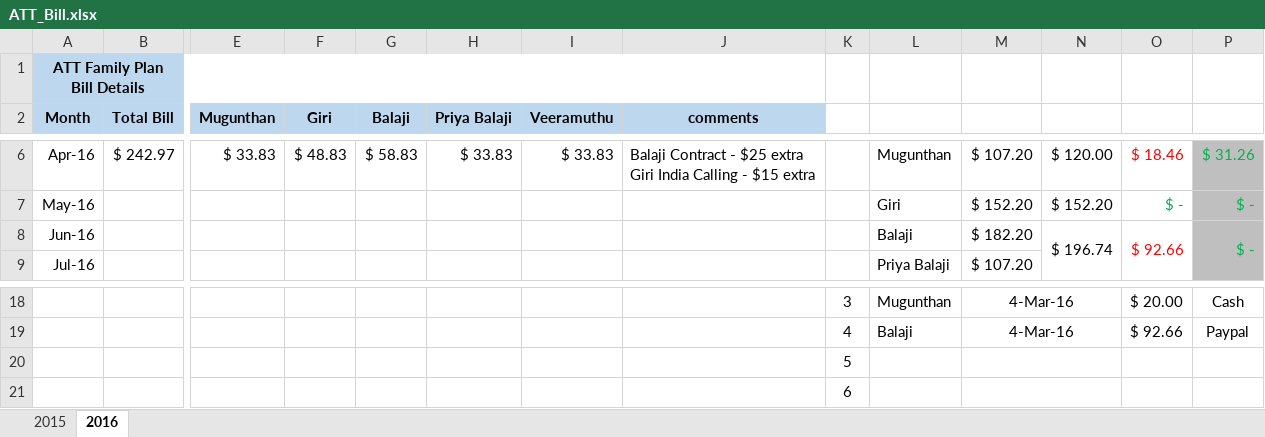
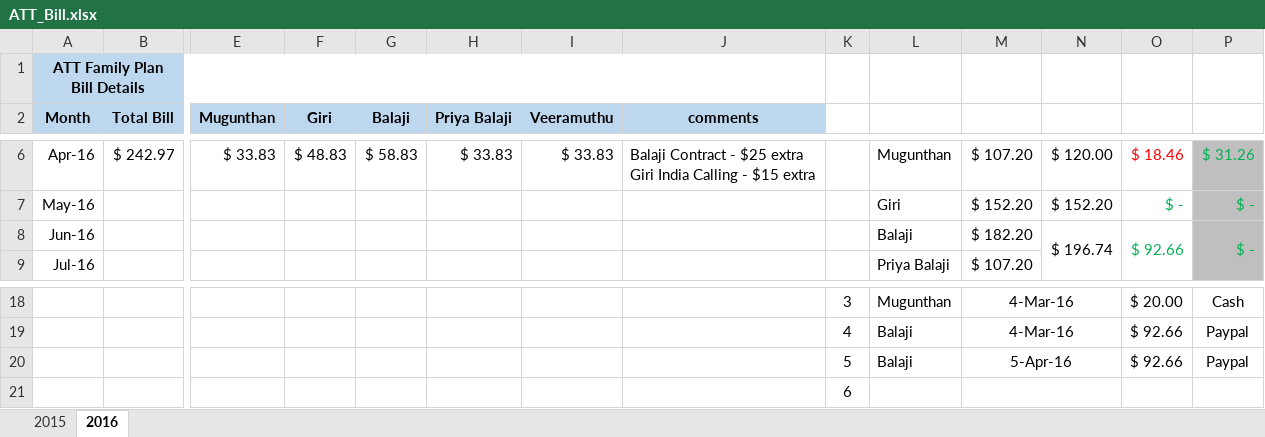
Before and after one commit to girias/ATT_Family_Plan, an Excel workbook: ATT_Bill.xlsx, sheet 2016, drawn as a sheet; only a part is shown, gaps mark what is left out; values as stored, in another font and other column widths than the file's, no borders; removed rows and columns are numbered as before the commit, all else as after; rows hold the shown columns only; the diff names each change by its address in the sheet, - before the commit and + after, or states it on an @@ line.

Commit message:
Updated Balaji payment

```diff
--- a/ATT_Bill.xlsx (sheet 2016)
+++ b/ATT_Bill.xlsx (sheet 2016)
-O8 text colour: #FF0000
+O8 text colour: #00B050
-row 20:  |  |  |  |  |  |  |  | 5
+row 20:  |  |  |  |  |  |  |  | 5 | Balaji | 5-Apr-16 |  | $ 92.66 | Paypal
```
